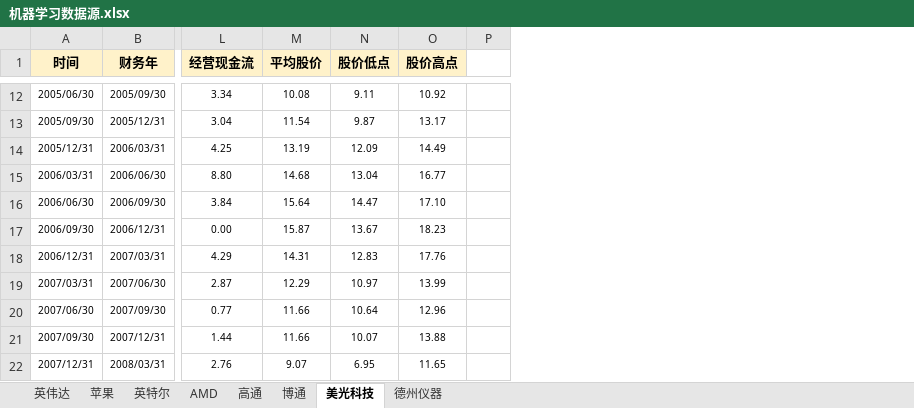
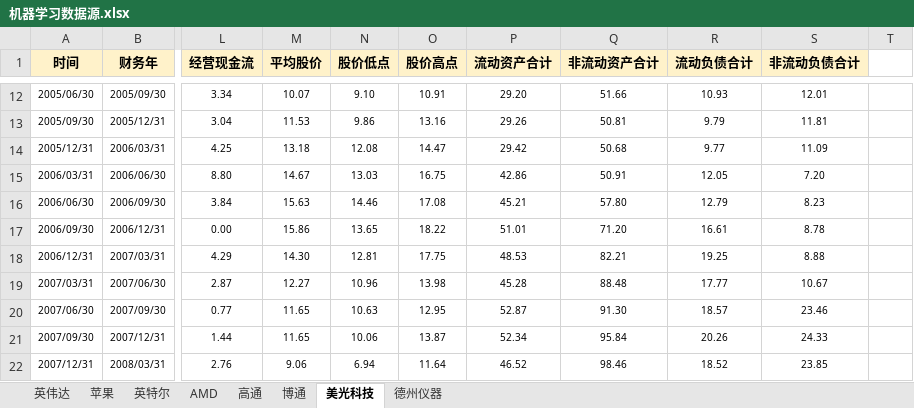
Before and after one commit to jettyPHJ/MambaStock, an Excel workbook: 机器学习数据源.xlsx, sheet 美光科技, drawn as a sheet; only a part is shown, gaps mark what is left out; values as stored, in another font and other column widths than the file's, no borders; the diff covers the shown part only; the diff names each change by its address in the sheet, - before the commit and + after, or states it on an @@ line.

```diff
--- a/机器学习数据源.xlsx (sheet 美光科技)
+++ b/机器学习数据源.xlsx (sheet 美光科技)
+column P (流动资产合计), rows 12-22: 29.20 | 29.26 | 29.42 | 42.86 | 45.21 | 51.01 | 48.53 | 45.28 | 52.87 | 52.34 | 46.52
+column Q (非流动资产合计), rows 12-22: 51.66 | 50.81 | 50.68 | 50.91 | 57.80 | 71.20 | 82.21 | 88.48 | 91.30 | 95.84 | 98.46
+column R (流动负债合计), rows 12-22: 10.93 | 9.79 | 9.77 | 12.05 | 12.79 | 16.61 | 19.25 | 17.77 | 18.57 | 20.26 | 18.52
+column S (非流动负债合计), rows 12-22: 12.01 | 11.81 | 11.09 | 7.20 | 8.23 | 8.78 | 8.88 | 10.67 | 23.46 | 24.33 | 23.85
-M12 (平均股价): 10.08
+M12 (平均股价): 10.07
-N12 (股价低点): 9.11
+N12 (股价低点): 9.10
-O12 (股价高点): 10.92
+O12 (股价高点): 10.91
-M13 (平均股价): 11.54
+M13 (平均股价): 11.53
-N13 (股价低点): 9.87
+N13 (股价低点): 9.86
-O13 (股价高点): 13.17
+O13 (股价高点): 13.16
-M14 (平均股价): 13.19
+M14 (平均股价): 13.18
-N14 (股价低点): 12.09
+N14 (股价低点): 12.08
-O14 (股价高点): 14.49
+O14 (股价高点): 14.47
-M15 (平均股价): 14.68
+M15 (平均股价): 14.67
-N15 (股价低点): 13.04
+N15 (股价低点): 13.03
-O15 (股价高点): 16.77
+O15 (股价高点): 16.75
-M16 (平均股价): 15.64
+M16 (平均股价): 15.63
-N16 (股价低点): 14.47
+N16 (股价低点): 14.46
-O16 (股价高点): 17.10
+O16 (股价高点): 17.08
-M17 (平均股价): 15.87
+M17 (平均股价): 15.86
-N17 (股价低点): 13.67
+N17 (股价低点): 13.65
-O17 (股价高点): 18.23
+O17 (股价高点): 18.22
-M18 (平均股价): 14.31
+M18 (平均股价): 14.30
-N18 (股价低点): 12.83
+N18 (股价低点): 12.81
-O18 (股价高点): 17.76
+O18 (股价高点): 17.75
-M19 (平均股价): 12.29
+M19 (平均股价): 12.27
-N19 (股价低点): 10.97
+N19 (股价低点): 10.96
-O19 (股价高点): 13.99
+O19 (股价高点): 13.98
-M20:M21 (平均股价): 11.66
+M20:M21 (平均股价): 11.65
-N20 (股价低点): 10.64
+N20 (股价低点): 10.63
-O20 (股价高点): 12.96
+O20 (股价高点): 12.95
-N21 (股价低点): 10.07
+N21 (股价低点): 10.06
-O21 (股价高点): 13.88
+O21 (股价高点): 13.87
-M22 (平均股价): 9.07
+M22 (平均股价): 9.06
-N22 (股价低点): 6.95
+N22 (股价低点): 6.94
-O22 (股价高点): 11.65
+O22 (股价高点): 11.64
```
Also changed, not shown: 215 edited cells elsewhere in this sheet, sheet 博通, sheet 苹果, sheet AMD, sheet 德州仪器, sheet 英特尔, sheet 高通, 1 more sheet, formulas that keep their value, 4 other files.
